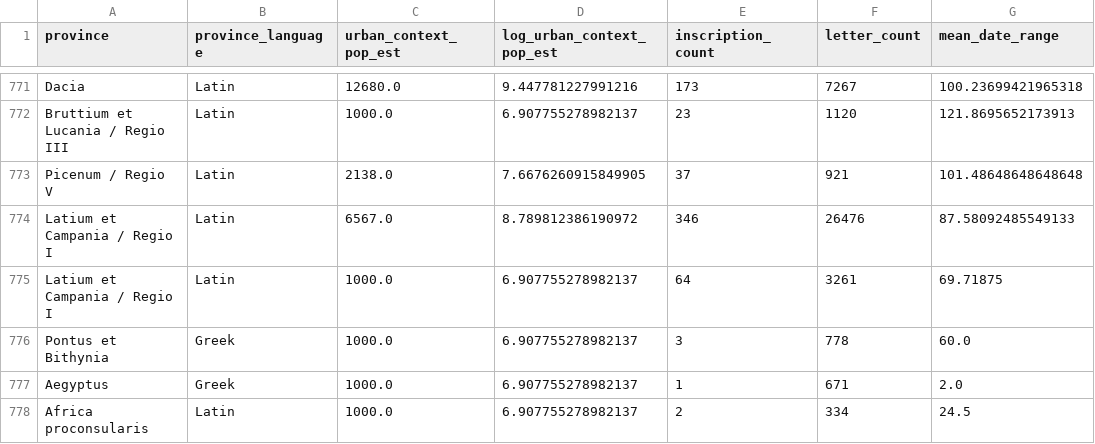
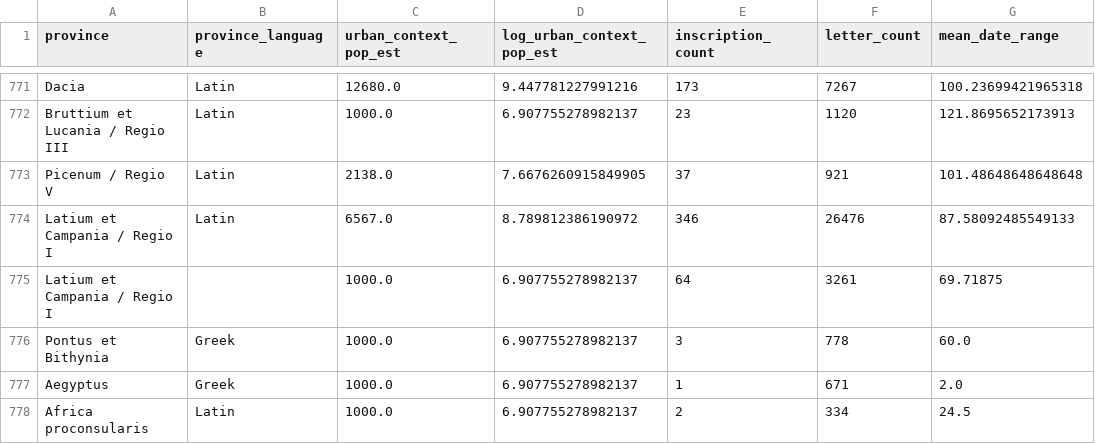
Before and after one commit to saross/inscriptions, a CSV file: data/city_aggregated.csv, drawn as a sheet; only a part is shown, gaps mark what is left out; the diff covers the shown part only; the diff names each change by its address in the sheet, - before the commit and + after, or states it on an @@ line.

```diff
--- a/data/city_aggregated.csv
+++ b/data/city_aggregated.csv
-B775 (province_language): Latin
+B775 (province_language): (empty)
```
Also changed, not shown: 53 edited cells elsewhere in this file, city_counts.csv, data/province_aggregated.csv, 5 other files.
